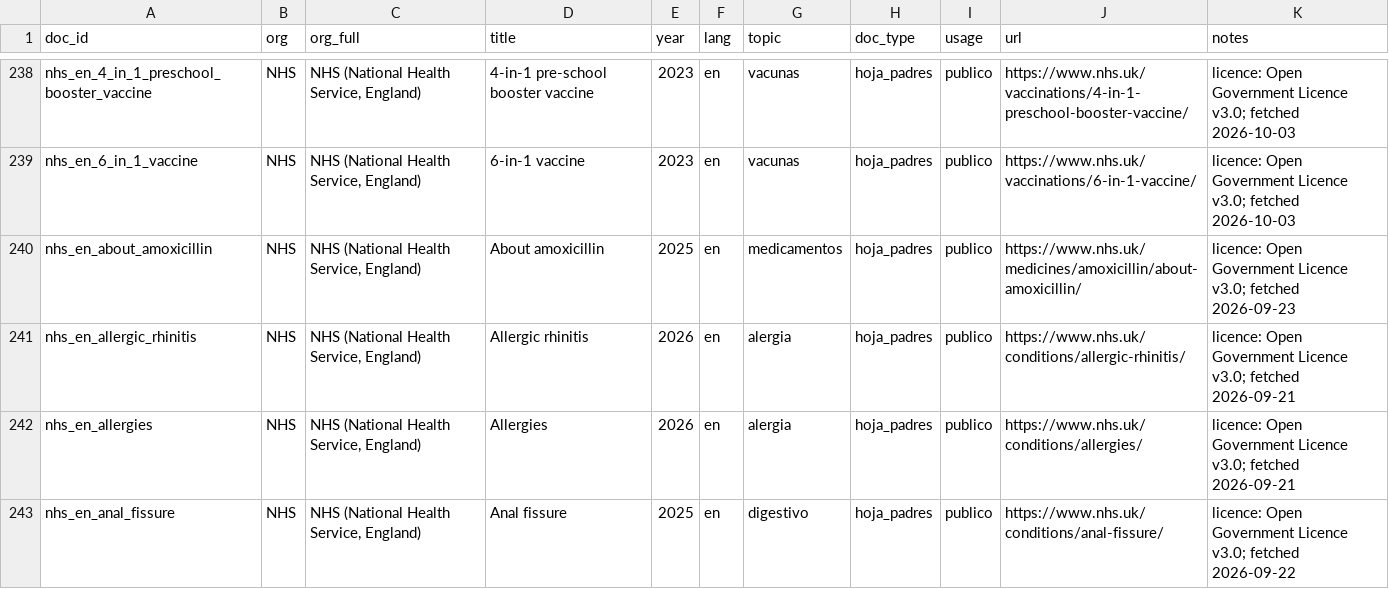
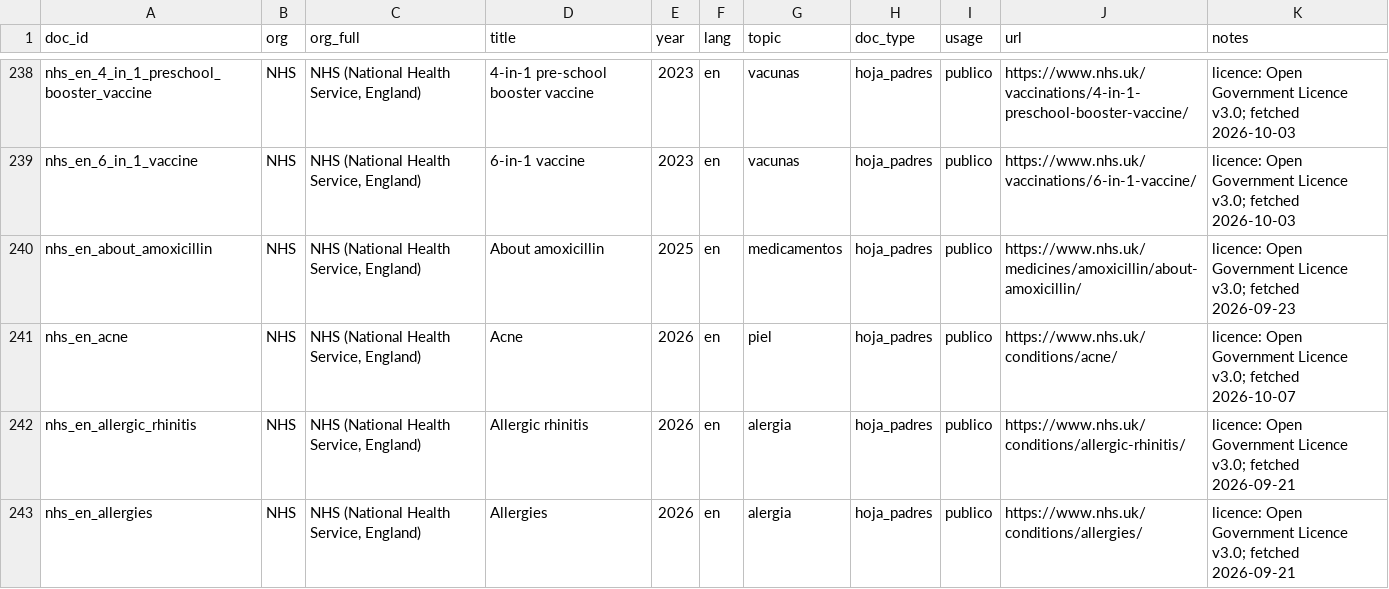
Before and after one commit to nicolasbeca/pedibot, a CSV file: web/site/public/dataset/sources.csv, drawn as a sheet; only a part is shown, gaps mark what is left out; the shorter side is filled out with more unchanged rows; the diff covers the shown part only; the diff names each change by its address in the sheet, - before the commit and + after, or states it on an @@ line.

```diff
--- a/web/site/public/dataset/sources.csv
+++ b/web/site/public/dataset/sources.csv
+row 241: nhs_en_acne | NHS | NHS (National Health Service, England) | Acne | 2026 | en | piel | hoja_padres | publico | https://www.nhs.uk/conditions/acne/ | licence: Open Government Licence v3.0; fetched 2026-10-07
```
Also changed, not shown: 5 added rows and 30 edited cells elsewhere in this file, dataset/sources.csv, index/ingest_report.csv, 28 other files.
